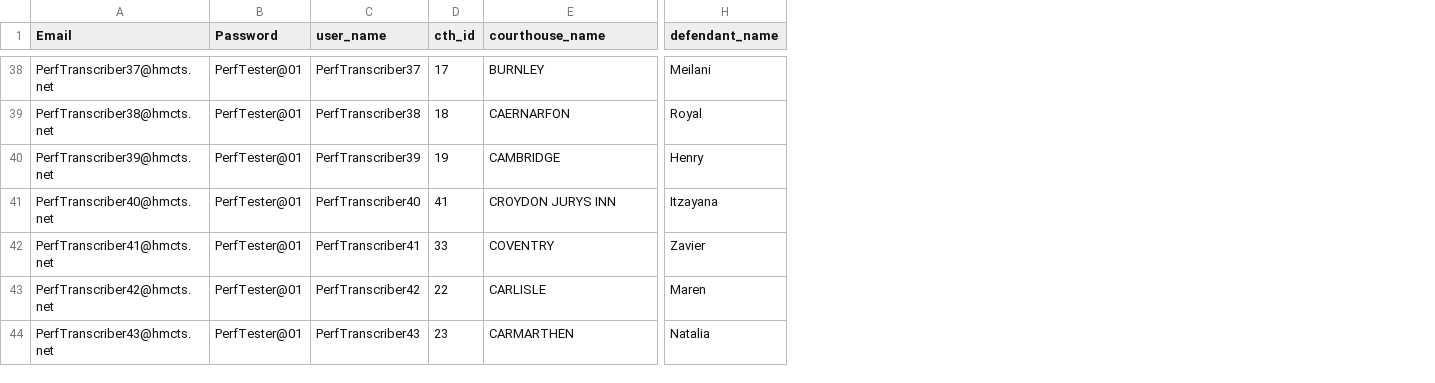
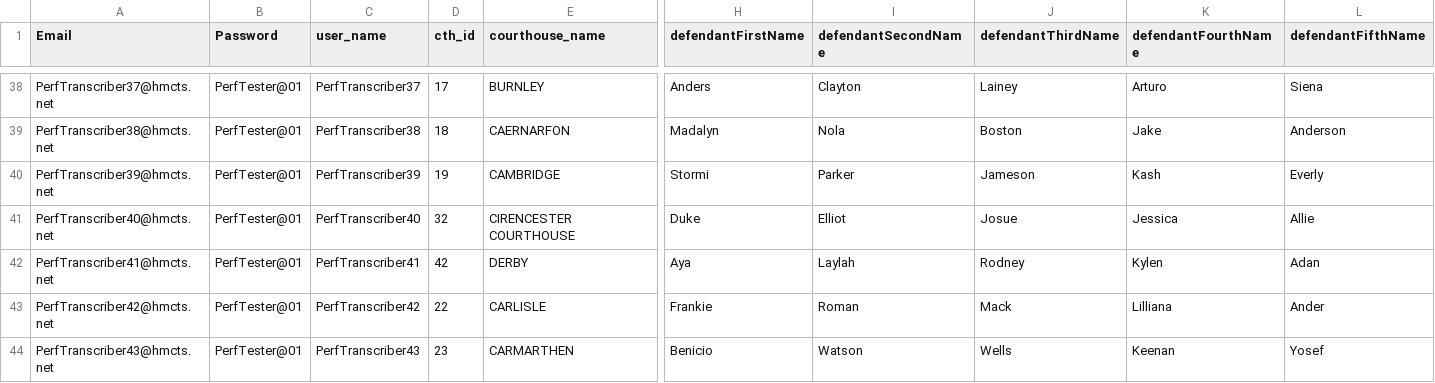
Before and after one commit to hmcts/darts-performance, a CSV file: build/resources/gatling/UsersTranscribers.csv, drawn as a sheet; only a part is shown, gaps mark what is left out; removed rows and columns are numbered as before the commit, all else as after; the diff covers the shown part only; the diff names each change by its address in the sheet, - before the commit and + after, or states it on an @@ line.

```diff
--- a/build/resources/gatling/UsersTranscribers.csv
+++ b/build/resources/gatling/UsersTranscribers.csv
-column H (defendant_name), rows 38-44: Meilani | Royal | Henry | Itzayana | Zavier | Maren | Natalia
+column H (defendantFirstName), rows 38-44: Anders | Madalyn | Stormi | Duke | Aya | Frankie | Benicio
+column I (defendantSecondName), rows 38-44: Clayton | Nola | Parker | Elliot | Laylah | Roman | Watson
+column J (defendantThirdName), rows 38-44: Lainey | Boston | Jameson | Josue | Rodney | Mack | Wells
+column K (defendantFourthName), rows 38-44: Arturo | Jake | Kash | Jessica | Kylen | Lilliana | Keenan
+column L (defendantFifthName), rows 38-44: Siena | Anderson | Everly | Allie | Adan | Ander | Yosef
-D41 (cth_id): 41
+D41 (cth_id): 32
-E41 (courthouse_name): CROYDON JURYS INN
+E41 (courthouse_name): CIRENCESTER COURTHOUSE
-D42 (cth_id): 33
+D42 (cth_id): 42
-E42 (courthouse_name): COVENTRY
+E42 (courthouse_name): DERBY
```
Also changed, not shown: 1 added row, 1 removed row and 16 edited cells elsewhere in this file, src/gatling/resources/Transformed_Media_Download.csv, src/gatling/resources/UsersTranscribers.csv, 22 other files.
